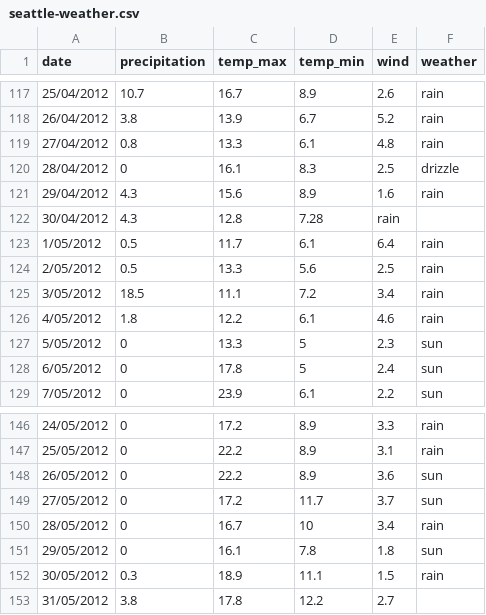
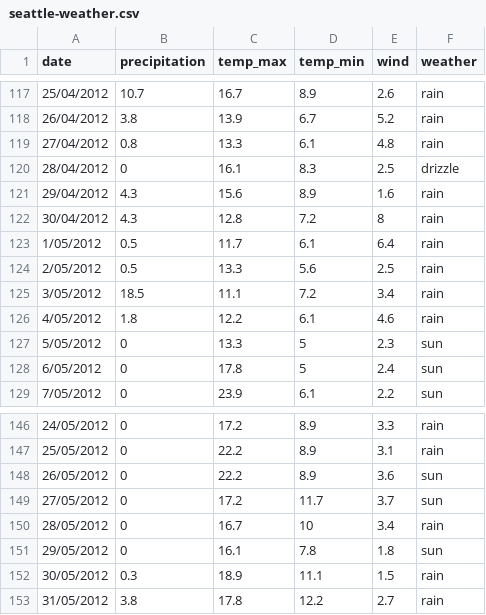
Before and after one commit to Des282/Dataset, a CSV file: seattle-weather.csv, drawn as a sheet; only a part is shown, gaps mark what is left out.

Commit message:
Update seattle-weather.csv

```diff
--- a/seattle-weather.csv
+++ b/seattle-weather.csv
@@ -121,3 +121,3 @@ date,precipitation,temp_max,temp_min,wind,weather
 29/04/2012,4.3,15.6,8.9,1.6,rain
-30/04/2012,4.3,12.8,7.28,rain
+30/04/2012,4.3,12.8,7.2,8,rain
 1/05/2012,0.5,11.7,6.1,6.4,rain
@@ -152,2 +152,2 @@ date,precipitation,temp_max,temp_min,wind,weather
 30/05/2012,0.3,18.9,11.1,1.5,rain
-31/05/2012,3.8,17.8,12.2,2.7,
+31/05/2012,3.8,17.8,12.2,2.7,rain
```
